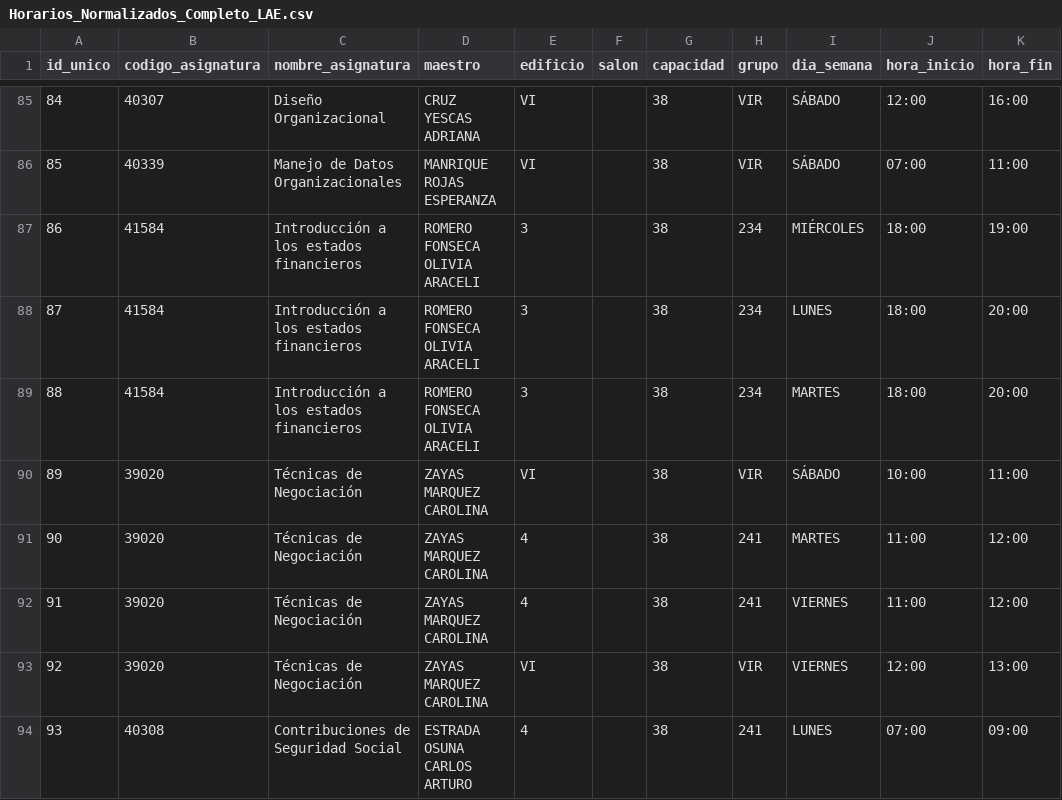
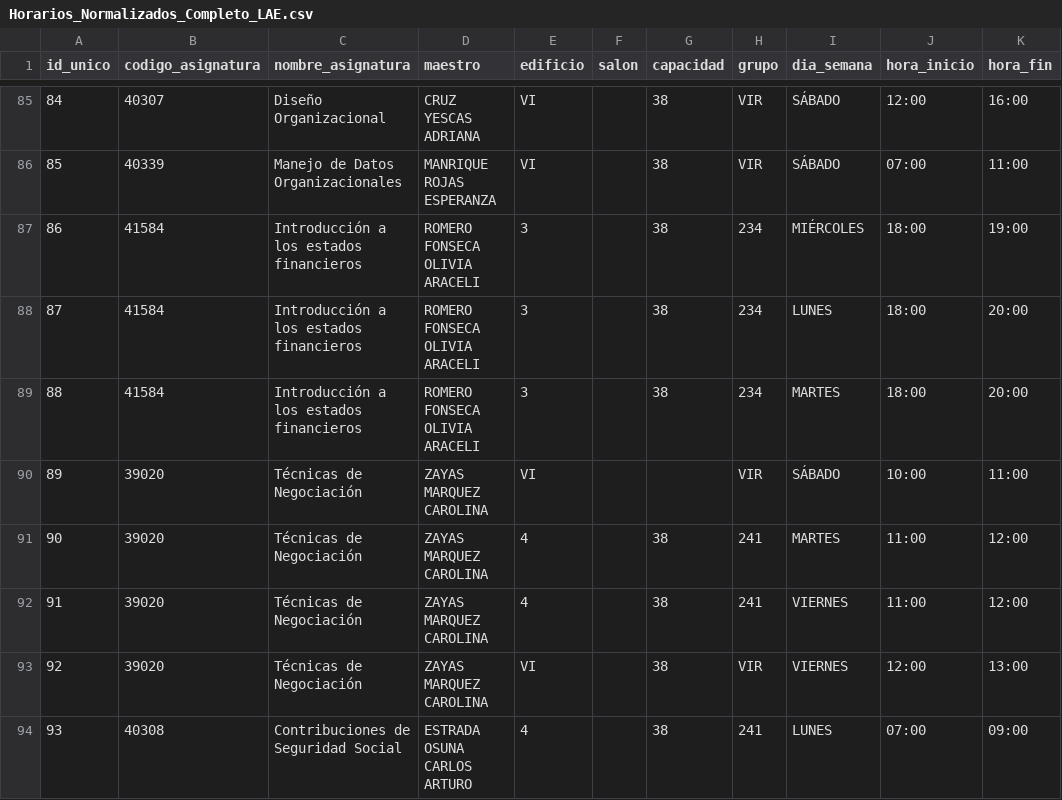
Before and after one commit to johannaPrieto/logica_-acomodo, a CSV file: Grupos_documento/Horarios_Normalizados_Completo_LAE.csv, drawn as a sheet; only a part is shown, gaps mark what is left out; the diff names each change by its address in the sheet, - before the commit and + after, or states it on an @@ line.

```diff
--- a/Grupos_documento/Horarios_Normalizados_Completo_LAE.csv
+++ b/Grupos_documento/Horarios_Normalizados_Completo_LAE.csv
-G90 (capacidad): 38
+G90 (capacidad): (empty)
```
Also changed, not shown: Grupos_documento/Horarios_Normalizados_Completo_LC.csv, Grupos_documento/Horarios_Normalizados_Completo_LIN.csv, 16 other files.
